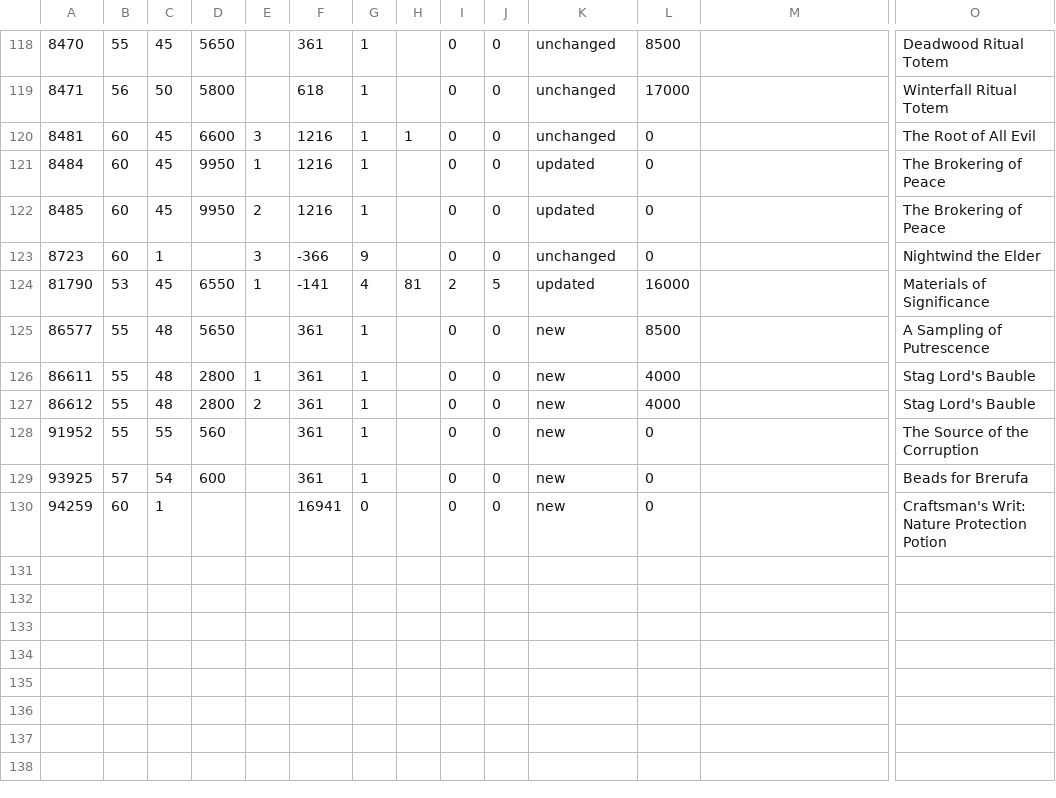
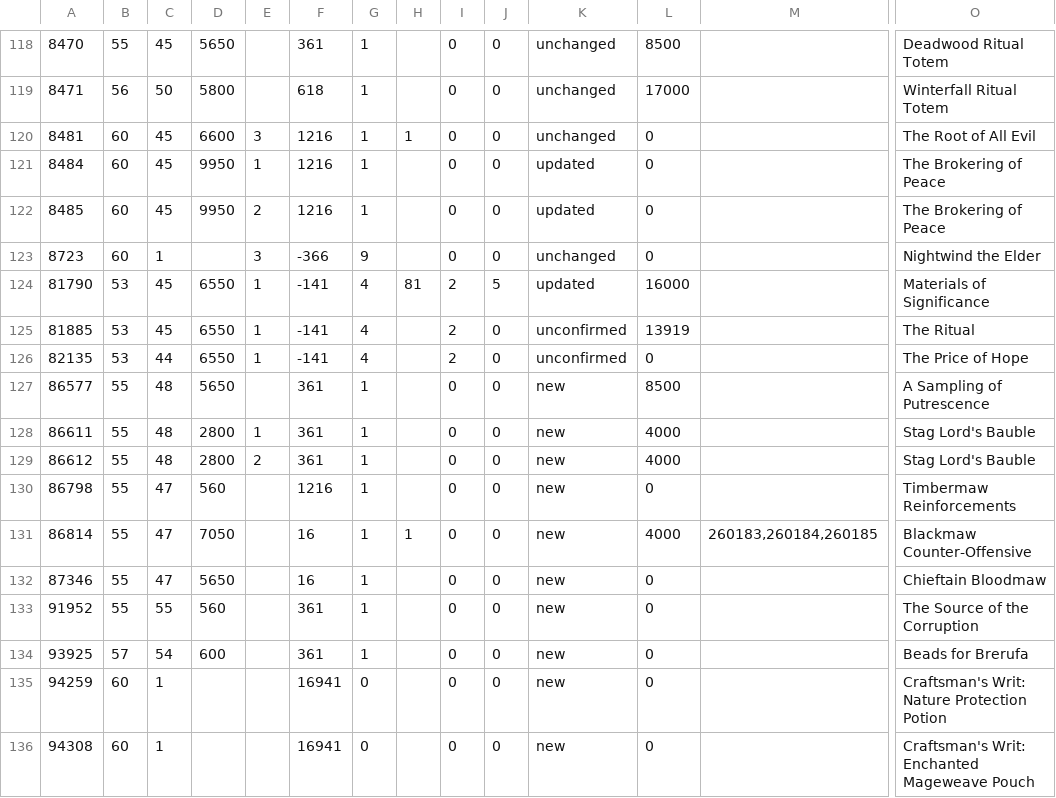
Before and after one commit to braedynhunt-prog/Doggs-Forever-Guide, a TSV file: data/browser/zone_361_2026-11-12.tsv, drawn as a sheet; only a part is shown, gaps mark what is left out; rows hold the shown columns only; the diff names each change by its address in the sheet, - before the commit and + after, or states it on an @@ line.

```diff
--- a/data/browser/zone_361_2026-11-12.tsv
+++ b/data/browser/zone_361_2026-11-12.tsv
+row 125: 81885 | 53 | 45 | 6550 | 1 | -141 | 4 |  | 2 | 0 | unconfirmed | 13919 |  | The Ritual
+row 126: 82135 | 53 | 44 | 6550 | 1 | -141 | 4 |  | 2 | 0 | unconfirmed | 0 |  | The Price of Hope
+row 130: 86798 | 55 | 47 | 560 |  | 1216 | 1 |  | 0 | 0 | new | 0 |  | Timbermaw Reinforcements
+row 131: 86814 | 55 | 47 | 7050 |  | 16 | 1 | 1 | 0 | 0 | new | 4000 | 260183,260184,260185 | Blackmaw Counter-Offensive
+row 132: 87346 | 55 | 47 | 5650 |  | 16 | 1 |  | 0 | 0 | new | 0 |  | Chieftain Bloodmaw
+row 136: 94308 | 60 | 1 |  |  | 16941 | 0 |  | 0 | 0 | new | 0 |  | Craftsman's Writ: Enchanted Mageweave Pouch
```
Also changed, not shown: data/browser/zone_16842_2026-11-12.tsv, data/browser/zone_16_2026-11-12.tsv, 35 other files.
